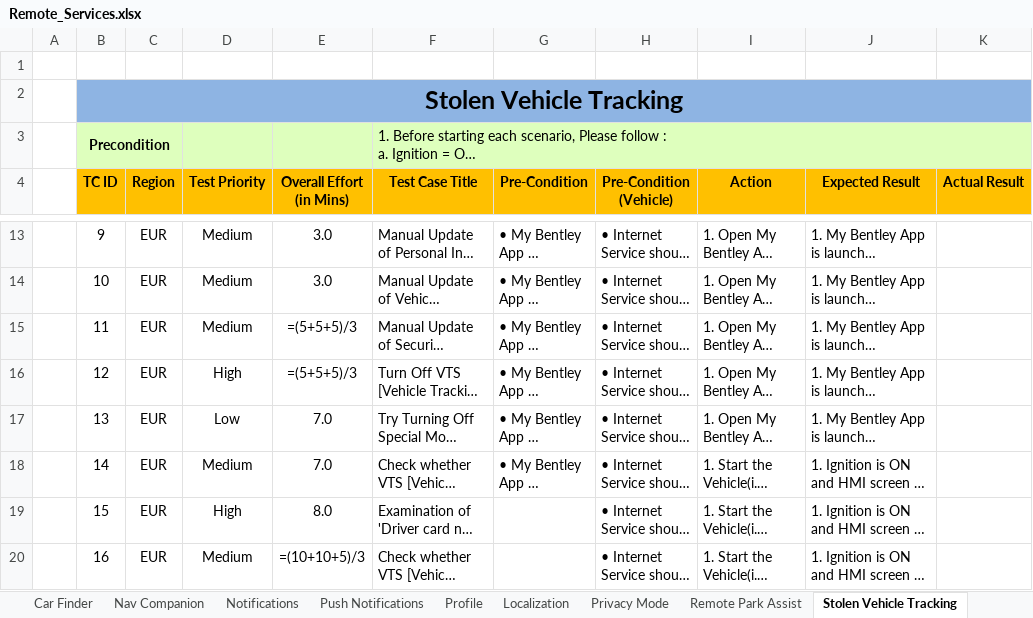
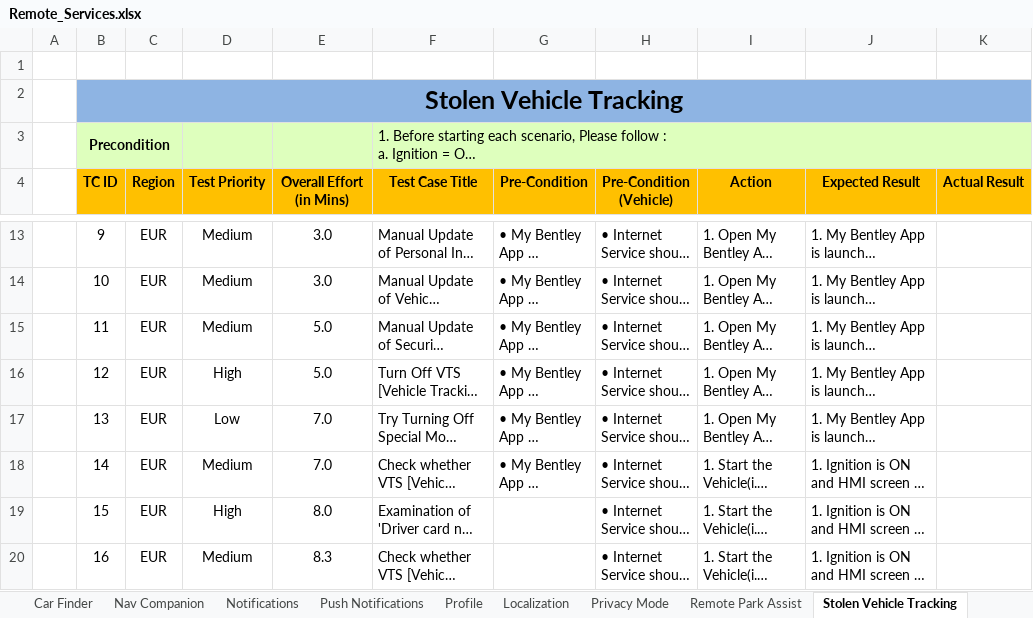
Before and after one commit to pavitravati/My_Bentley, an Excel workbook: PythonProject/gui/Remote_Services.xlsx, sheet Stolen Vehicle Tracking, drawn as a sheet; only a part is shown, gaps mark what is left out; long unchanged cells end in …; values as stored, in another font and other column widths than the file's, no borders; formulas without a stored value are shown as written; charts and pictures and conditional formats not drawn; the diff covers the shown part only; the diff names each change by its address in the sheet, - before the commit and + after, or states it on an @@ line.

```diff
--- a/PythonProject/gui/Remote_Services.xlsx (sheet Stolen Vehicle Tracking)
+++ b/PythonProject/gui/Remote_Services.xlsx (sheet Stolen Vehicle Tracking)
-E15:E16 (Overall Effort (in Mins)): =(5+5+5)/3
+E15:E16 (Overall Effort (in Mins)): 5.0
-E20 (Overall Effort (in Mins)): =(10+10+5)/3
+E20 (Overall Effort (in Mins)): 8.3
```
Also changed, not shown: 8 edited cells elsewhere in this sheet, sheet Remote Park Assist, sheet Add VIN, sheet Demo Mode, sheet Notifications, charts or pictures, 35 other files.
